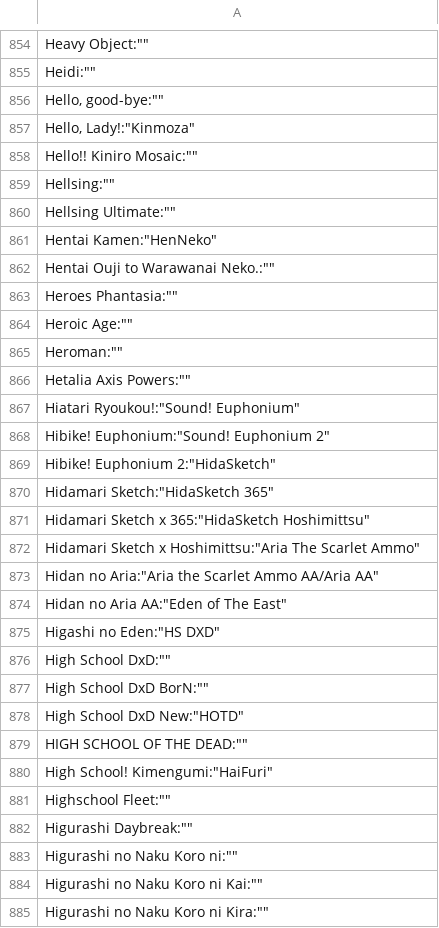
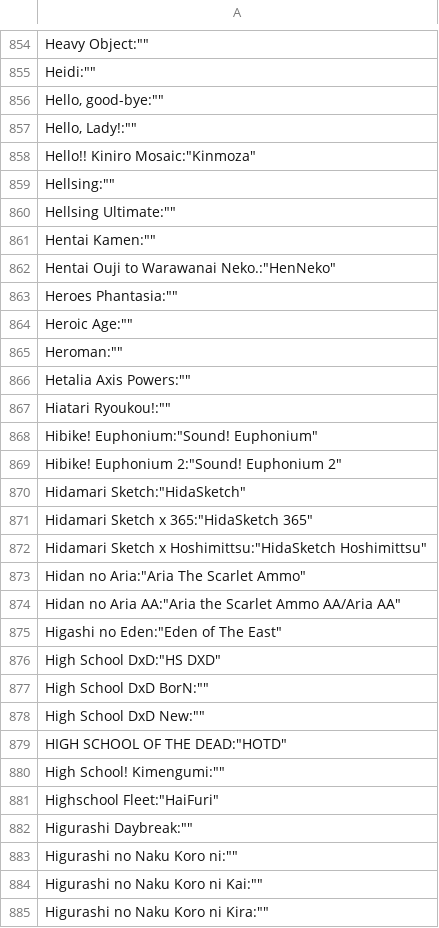
Before and after one commit to karaokemugen/karaokebase, a CSV file: series_altnames.csv, drawn as a sheet; only a part is shown, gaps mark what is left out; the diff covers the shown part only; the diff names each change by its address in the sheet, - before the commit and + after, or states it on an @@ line.

Commit message:
Fix du fichier sdes noms alternatifs qui avait un décalage

```diff
--- a/series_altnames.csv
+++ b/series_altnames.csv
-A857: Hello, Lady!:"Kinmoza"
+A857: Hello, Lady!:""
-A858: Hello!! Kiniro Mosaic:""
+A858: Hello!! Kiniro Mosaic:"Kinmoza"
-A861: Hentai Kamen:"HenNeko"
+A861: Hentai Kamen:""
-A862: Hentai Ouji to Warawanai Neko.:""
+A862: Hentai Ouji to Warawanai Neko.:"HenNeko"
-A867: Hiatari Ryoukou!:"Sound! Euphonium"
+A867: Hiatari Ryoukou!:""
-A868: Hibike! Euphonium:"Sound! Euphonium 2"
+A868: Hibike! Euphonium:"Sound! Euphonium"
-A869: Hibike! Euphonium 2:"HidaSketch"
+A869: Hibike! Euphonium 2:"Sound! Euphonium 2"
-A870: Hidamari Sketch:"HidaSketch 365"
+A870: Hidamari Sketch:"HidaSketch"
-A871: Hidamari Sketch x 365:"HidaSketch Hoshimittsu"
+A871: Hidamari Sketch x 365:"HidaSketch 365"
-A872: …Sketch x Hoshimittsu:"Aria The Scarlet Ammo"
+A872: …Sketch x Hoshimittsu:"HidaSketch Hoshimittsu"
-A873: Hidan no Aria:"Aria the Scarlet Ammo AA/Aria AA"
+A873: Hidan no Aria:"Aria The Scarlet Ammo"
-A874: Hidan no Aria AA:"Eden of The East"
+A874: Hidan no Aria AA:"Aria the Scarlet Ammo AA/Aria AA"
-A875: Higashi no Eden:"HS DXD"
+A875: Higashi no Eden:"Eden of The East"
-A876: High School DxD:""
+A876: High School DxD:"HS DXD"
-A878: High School DxD New:"HOTD"
+A878: High School DxD New:""
-A879: HIGH SCHOOL OF THE DEAD:""
+A879: HIGH SCHOOL OF THE DEAD:"HOTD"
-A880: High School! Kimengumi:"HaiFuri"
+A880: High School! Kimengumi:""
-A881: Highschool Fleet:""
+A881: Highschool Fleet:"HaiFuri"
```
Also changed, not shown: 163 edited cells elsewhere in this file.
